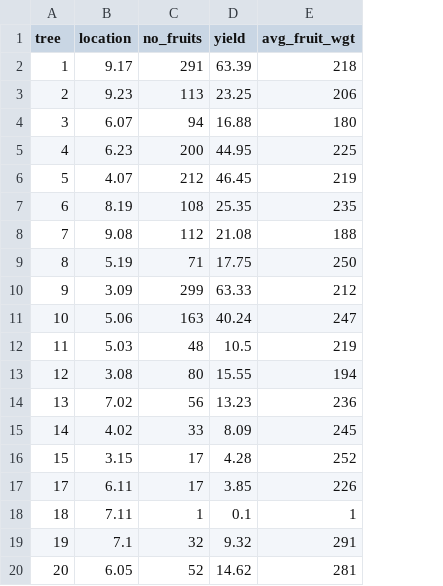
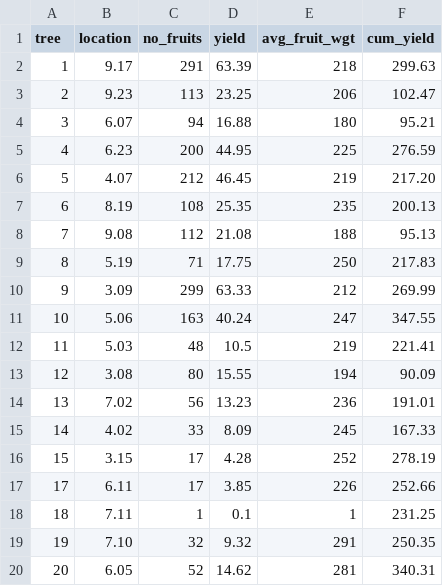
Before and after one commit to weecology/branch-arch, a CSV file: NC140/AppleYield.csv, drawn as a sheet; the diff names each change by its address in the sheet, - before the commit and + after, or states it on an @@ line.

Commit message:
AppleYield.csv: add cum_yield

```diff
--- a/NC140/AppleYield.csv
+++ b/NC140/AppleYield.csv
+column F (cum_yield), rows 2-20: 299.63 | 102.47 | 95.21 | 276.59 | 217.20 | 200.13 | 95.13 | 217.83 | 269.99 | 347.55 | 221.41 | 90.09 | 191.01 | 167.33 | 278.19 | 252.66 | 231.25 | 250.35 | 340.31
-B19 (location): 7.1
+B19 (location): 7.10
```
